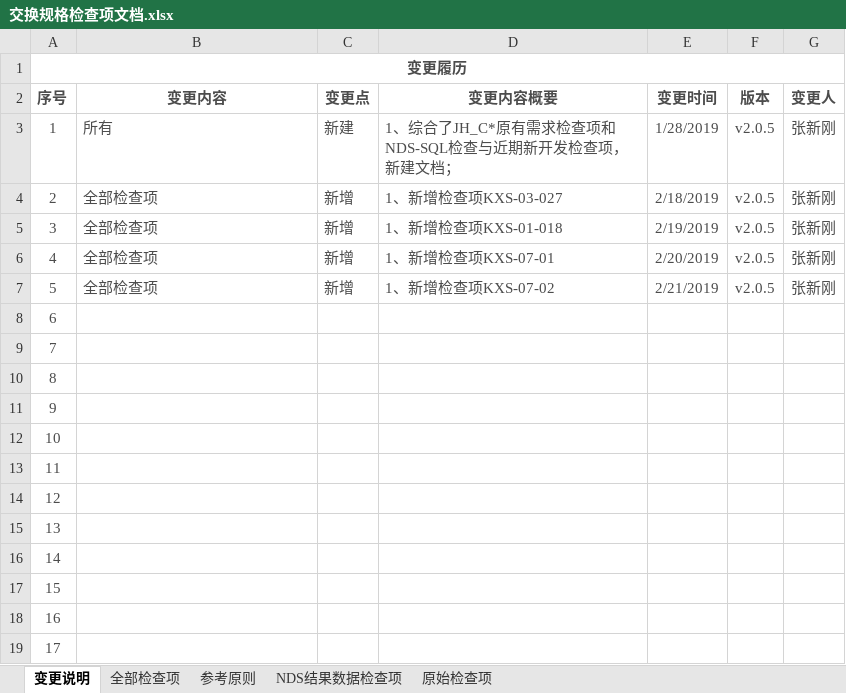
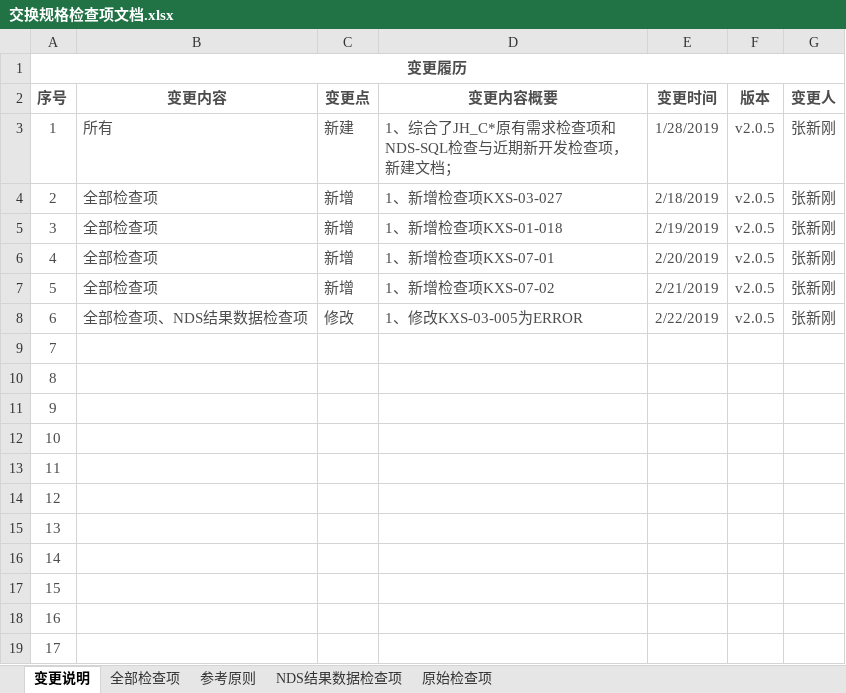
Before and after one commit to nevermore3/DataCheck, an Excel workbook: doc/交换规格检查项文档.xlsx, sheet 变更说明, drawn as a sheet; values as stored, in another font and other column widths than the file's, no borders; the diff names each change by its address in the sheet, - before the commit and + after, or states it on an @@ line.

Commit message:
修改KXS-03-005级别为ERROR，过滤ADASNODE几何重复

```diff
--- a/doc/交换规格检查项文档.xlsx (sheet 变更说明)
+++ b/doc/交换规格检查项文档.xlsx (sheet 变更说明)
-B8 (变更内容): (empty)
+B8 (变更内容): 全部检查项、NDS结果数据检查项
-C8 (变更点): (empty)
+C8 (变更点): 修改
-D8 (变更内容概要): (empty)
+D8 (变更内容概要): 1、修改KXS-03-005为ERROR
-E8 (变更时间): (empty)
+E8 (变更时间): 2/22/2019
-F8 (版本): (empty)
+F8 (版本): v2.0.5
-G8 (变更人): (empty)
+G8 (变更人): 张新刚
```
Also changed, not shown: sheet NDS结果数据检查项, sheet 全部检查项, 2 other files.
